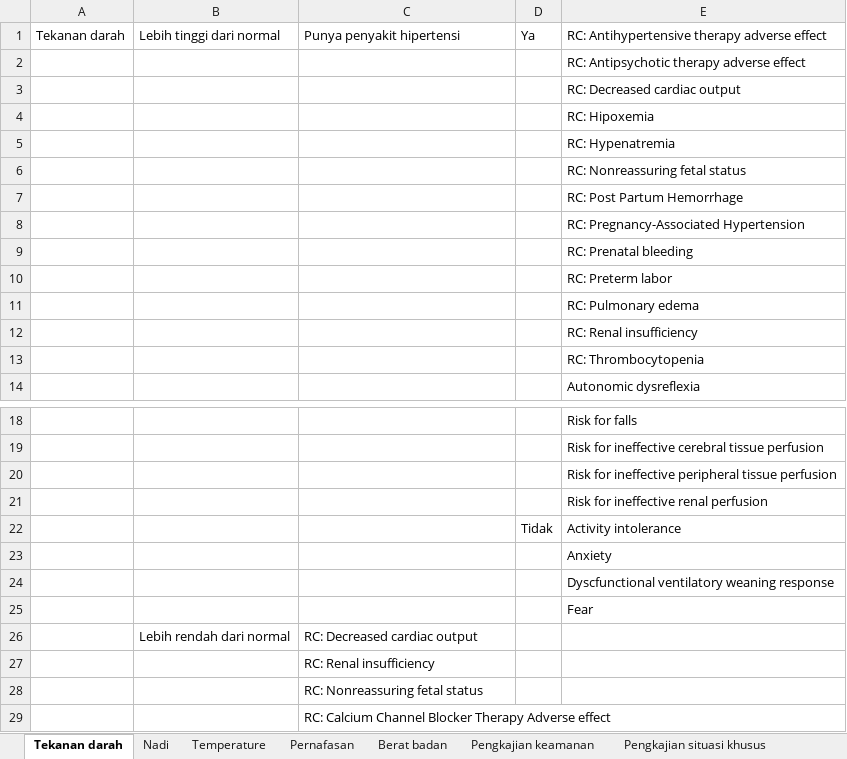
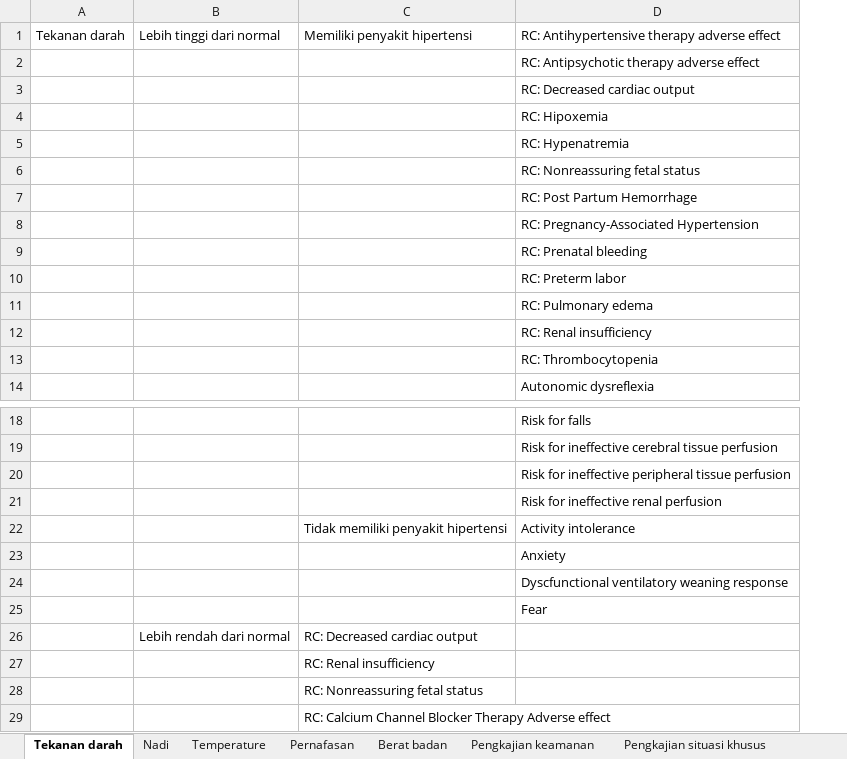
Before and after one commit to javanlabs/spike, an Excel workbook: storage/raw/isda.xlsx, sheet Tekanan darah, drawn as a sheet; only a part is shown, gaps mark what is left out; values as stored, in another font and other column widths than the file's, no borders; the diff names each change by its address in the sheet, - before the commit and + after, or states it on an @@ line.

```diff
--- a/storage/raw/isda.xlsx (sheet Tekanan darah)
+++ b/storage/raw/isda.xlsx (sheet Tekanan darah)
-column D, row 1: Ya; row 22: Tidak
-C1: Punya penyakit hipertensi
+C1: Memiliki penyakit hipertensi
-C22: (empty)
+C22: Tidak memiliki penyakit hipertensi
```
Also changed, not shown: sheet Deseases, sheet Laboratory, sheet Procedures, sheet Pengkajian situasi khusus, other sheet tabs, 1 other file.
